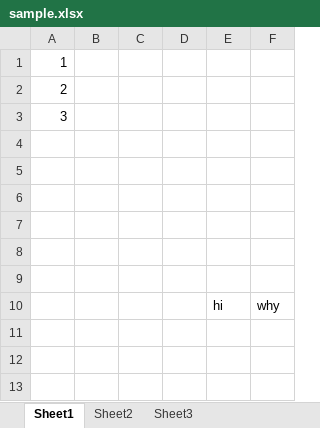
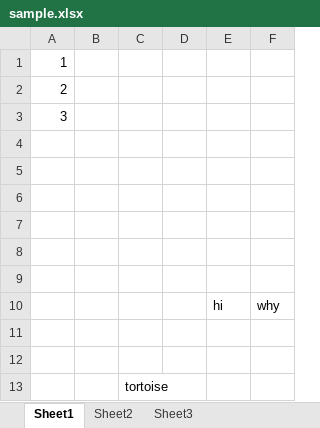
Before and after one commit to mroman48389/ExcelProjectTest, an Excel workbook: sample.xlsx, sheet Sheet1, drawn as a sheet; values as stored, in another font and other column widths than the file's, no borders; the diff names each change by its address in the sheet, - before the commit and + after, or states it on an @@ line.

Commit message:
added tortoise

```diff
--- a/sample.xlsx (sheet Sheet1)
+++ b/sample.xlsx (sheet Sheet1)
+row 11: (empty)
+row 12: (empty)
+row 13:  |  | tortoise
```
